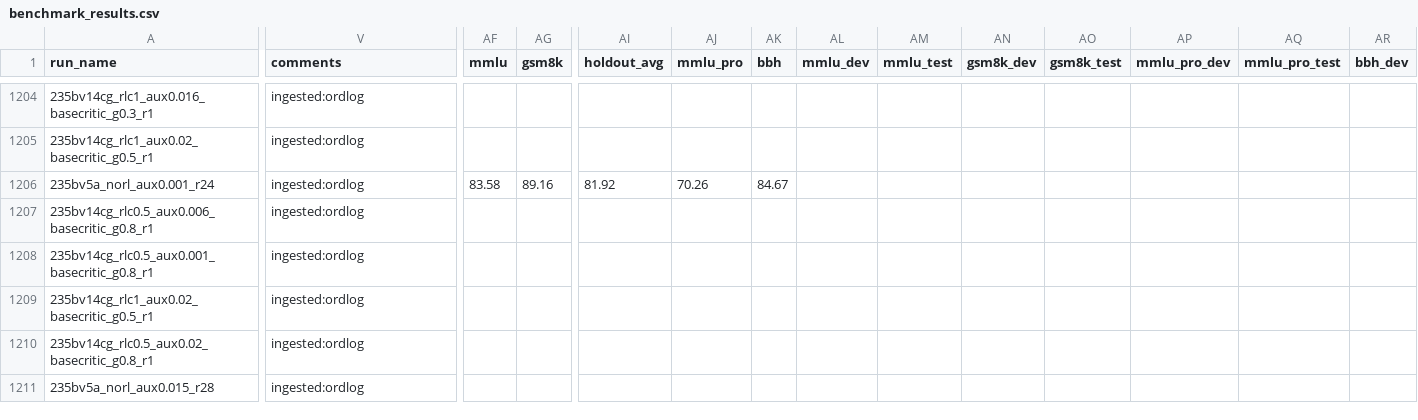
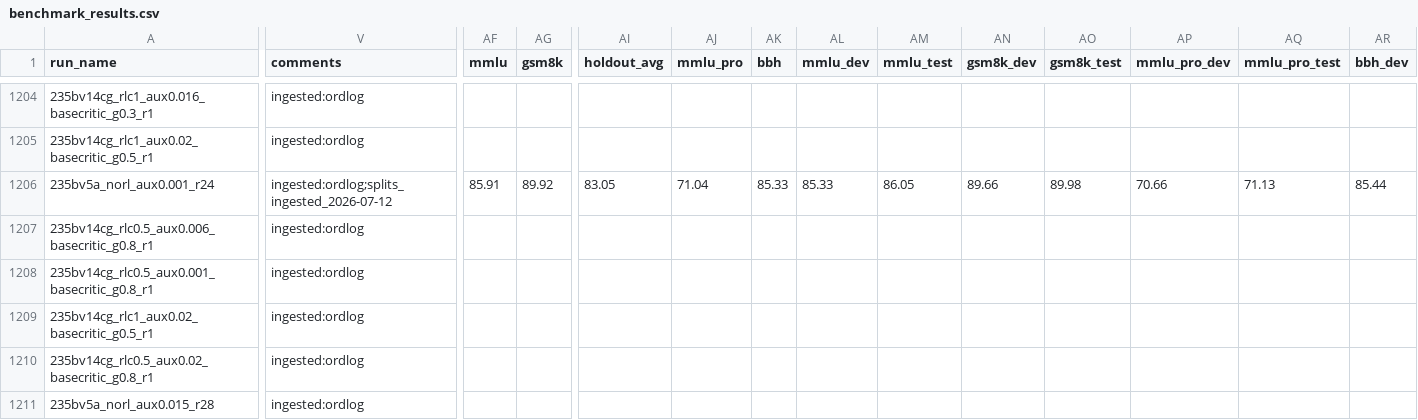
Before and after one commit to jondebug/Pai-Megatron-Patch, a CSV file: examples/qwen3/benchmarks/benchmark_results.csv, drawn as a sheet; only a part is shown, gaps mark what is left out; the diff covers the shown part only; the diff names each change by its address in the sheet, - before the commit and + after, or states it on an @@ line.

Commit message:
auto: splits+cp ingest 2026-07-13T00:21:57Z

```diff
--- a/examples/qwen3/benchmarks/benchmark_results.csv
+++ b/examples/qwen3/benchmarks/benchmark_results.csv
-V1206 (comments): ingested:ordlog
+V1206 (comments): ingested:ordlog;splits_ingested_2026-07-12
-AF1206 (mmlu): 83.58
+AF1206 (mmlu): 85.91
-AG1206 (gsm8k): 89.16
+AG1206 (gsm8k): 89.92
-AI1206 (holdout_avg): 81.92
+AI1206 (holdout_avg): 83.05
-AJ1206 (mmlu_pro): 70.26
+AJ1206 (mmlu_pro): 71.04
-AK1206 (bbh): 84.67
+AK1206 (bbh): 85.33
-AL1206 (mmlu_dev): (empty)
+AL1206 (mmlu_dev): 85.33
-AM1206 (mmlu_test): (empty)
+AM1206 (mmlu_test): 86.05
-AN1206 (gsm8k_dev): (empty)
+AN1206 (gsm8k_dev): 89.66
-AO1206 (gsm8k_test): (empty)
+AO1206 (gsm8k_test): 89.98
-AP1206 (mmlu_pro_dev): (empty)
+AP1206 (mmlu_pro_dev): 70.66
-AQ1206 (mmlu_pro_test): (empty)
+AQ1206 (mmlu_pro_test): 71.13
-AR1206 (bbh_dev): (empty)
+AR1206 (bbh_dev): 85.44
```
Also changed, not shown: 3 edited cells elsewhere in this file.
